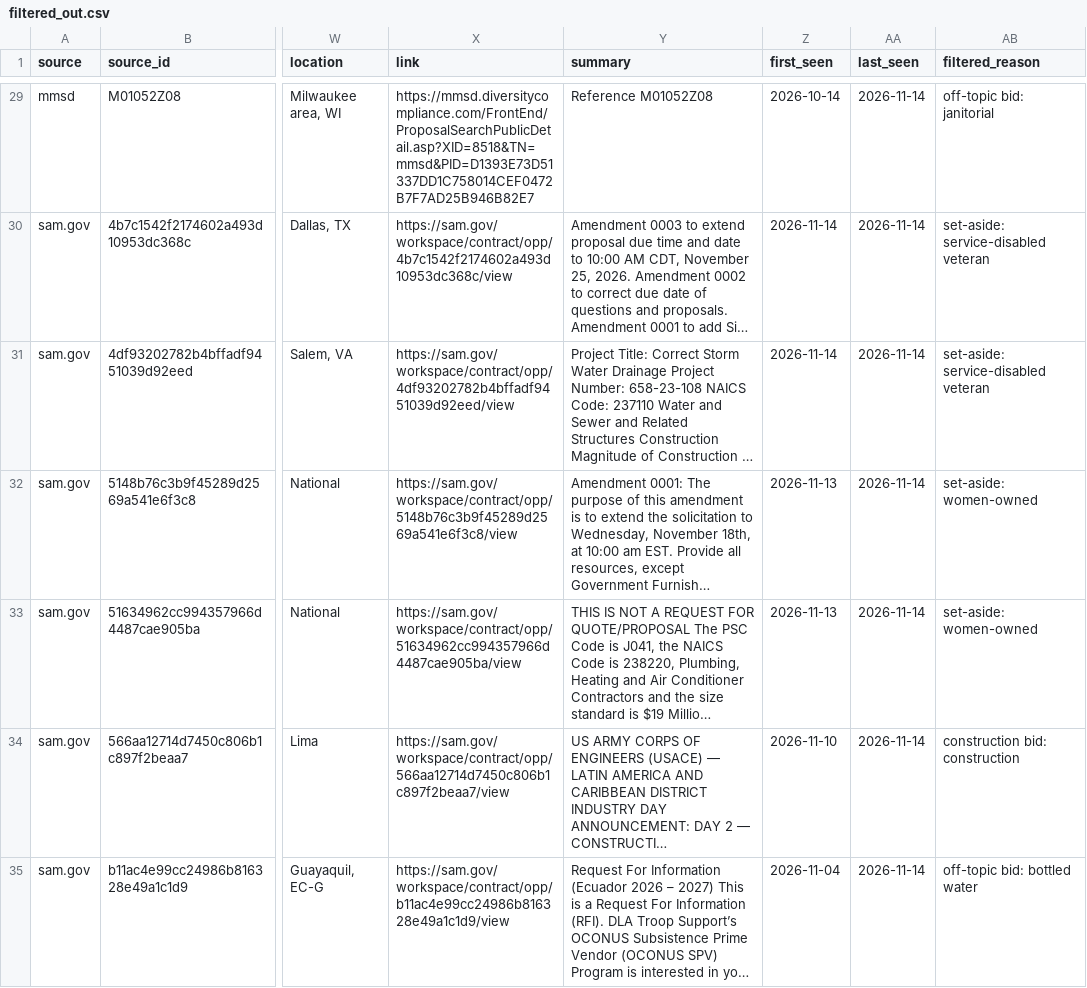
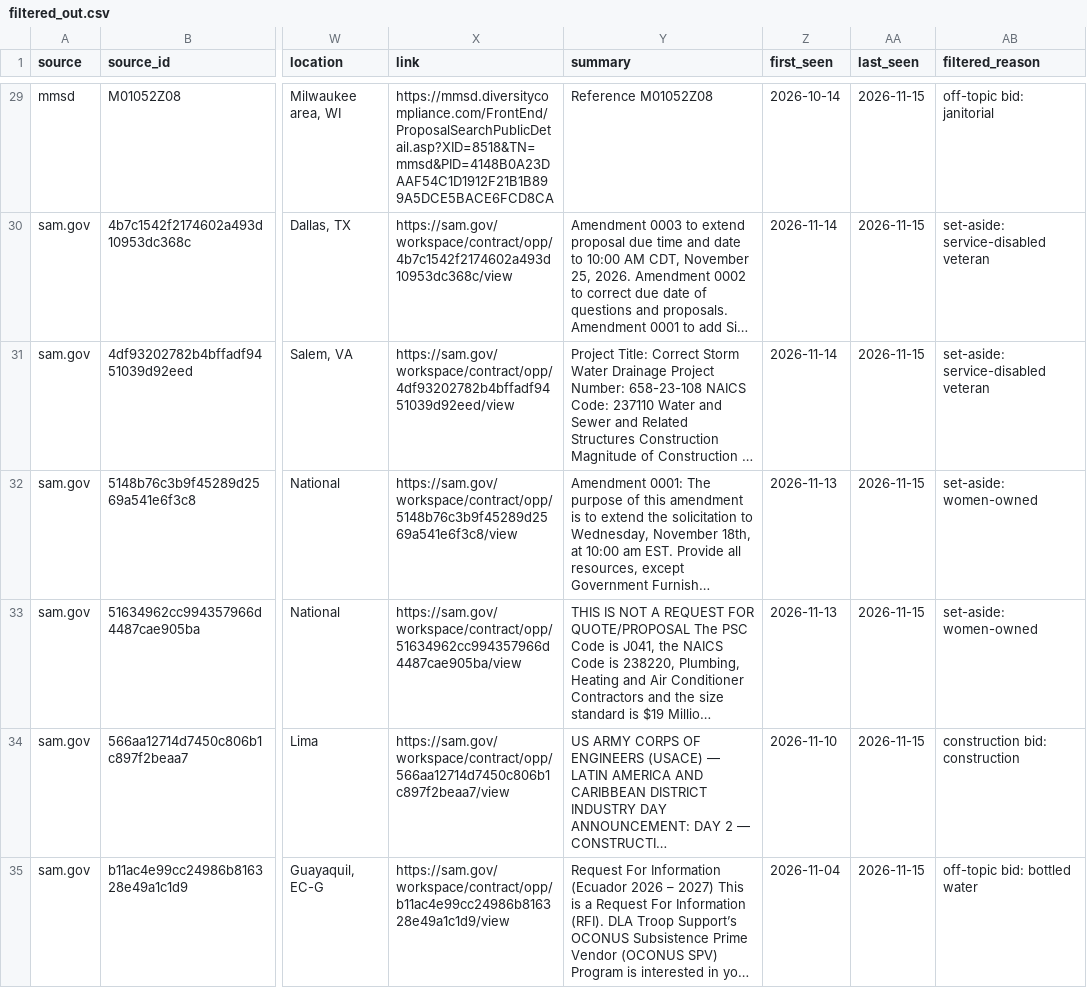
Before and after one commit to gauravshikhargandhi-web/glia-funding-tracker, a CSV file: data/filtered_out.csv, drawn as a sheet; only a part is shown, gaps mark what is left out; long unchanged cells end in …; the diff covers the shown part only; the diff names each change by its address in the sheet, - before the commit and + after, or states it on an @@ line.

```diff
--- a/data/filtered_out.csv
+++ b/data/filtered_out.csv
-X29 (link): https://mmsd.diversitycompliance.com/FrontEnd/ProposalSearchPublicDetail.asp?XID=8518&TN=mmsd&PID=D1393E73D51337DD1C758014CEF0472B7F7AD25B946B82E7
+X29 (link): https://mmsd.diversitycompliance.com/FrontEnd/ProposalSearchPublicDetail.asp?XID=8518&TN=mmsd&PID=4148B0A23DAAF54C1D1912F21B1B899A5DCE5BACE6FCD8CA
-AA29:AA35 (last_seen): 2026-11-14
+AA29:AA35 (last_seen): 2026-11-15
```
Also changed, not shown: 176 edited cells elsewhere in this file, data/summary.csv, 4 other files.
